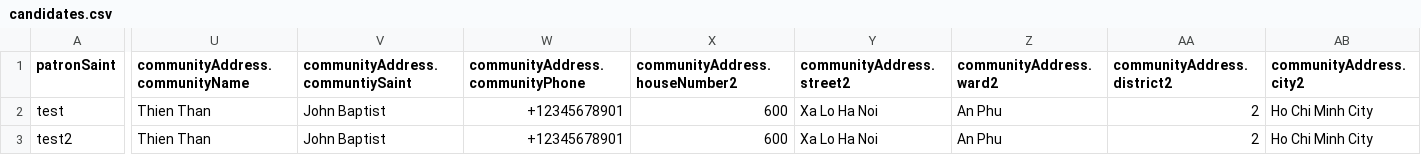
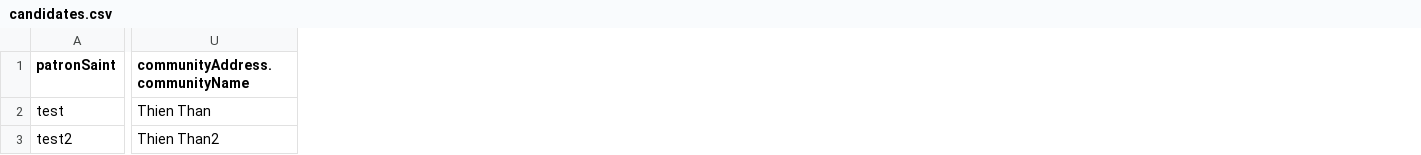
Before and after one commit to anthonytrann/SJC, a CSV file: candidates.csv, drawn as a sheet; only a part is shown, gaps mark what is left out; the diff names each change by its address in the sheet, - before the commit and + after, or states it on an @@ line.

```diff
--- a/candidates.csv
+++ b/candidates.csv
-column V (communityAddress.communtiySaint), rows 2-3: John Baptist | John Baptist
-column W (communityAddress.communityPhone), rows 2-3: +12345678901 | +12345678901
-column X (communityAddress.houseNumber2), rows 2-3: 600 | 600
-column Y (communityAddress.street2), rows 2-3: Xa Lo Ha Noi | Xa Lo Ha Noi
-column Z (communityAddress.ward2), rows 2-3: An Phu | An Phu
-column AA (communityAddress.district2), rows 2-3: 2 | 2
-column AB (communityAddress.city2), rows 2-3: Ho Chi Minh City | Ho Chi Minh City
-U3 (communityAddress.communityName): Thien Than
+U3 (communityAddress.communityName): Thien Than2
```
Also changed, not shown: 7 other files.
